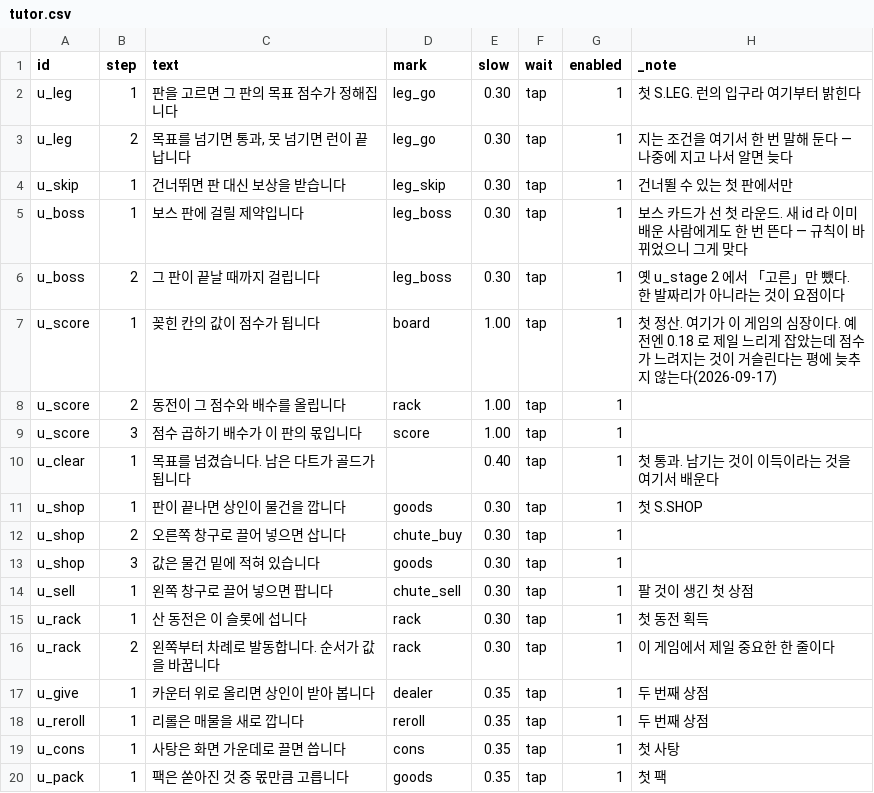
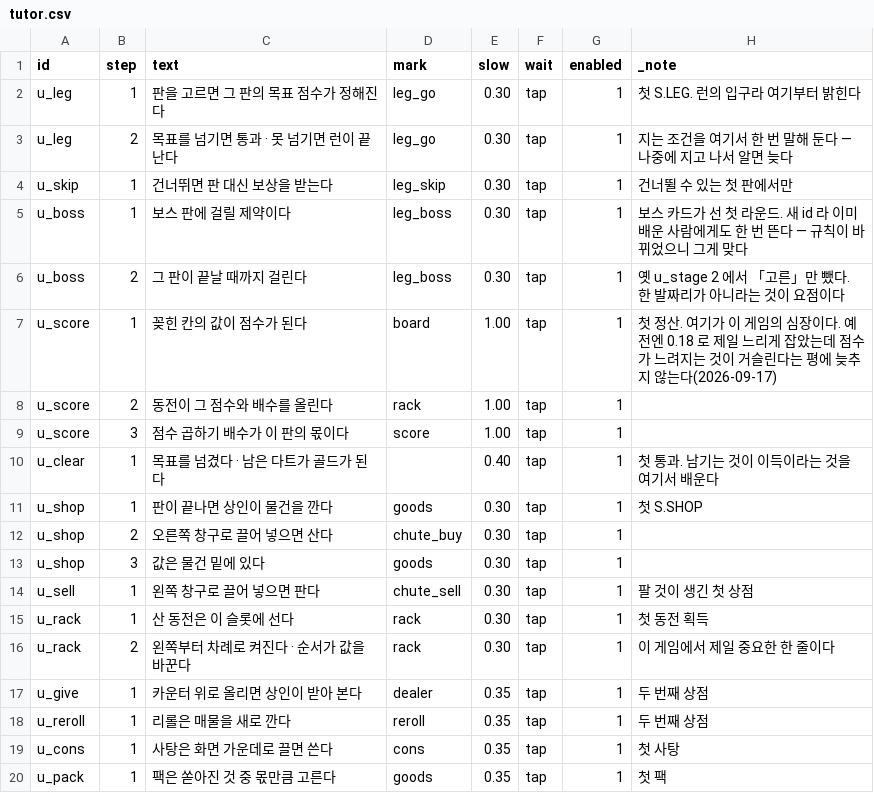
Before and after one commit to GGbong69/test-03, a CSV file: data/tutor.csv, drawn as a sheet.

```diff
--- a/data/tutor.csv
+++ b/data/tutor.csv
@@ -1,20 +1,20 @@
 id,step,text,mark,slow,wait,enabled,_note
-u_leg,1,판을 고르면 그 판의 목표 점수가 정해집니다,leg_go,0.30,tap,1,첫 S.LEG. 런의 입구라 여기부터 밝힌다
-u_leg,2,"목표를 넘기면 통과, 못 넘기면 런이 끝납니다",leg_go,0.30,tap,1,지는 조건을 여기서 한 번 말해 둔다 — 나중에 지고 나서 알면 늦다
-u_skip,1,건너뛰면 판 대신 보상을 받습니다,leg_skip,0.30,tap,1,건너뛸 수 있는 첫 판에서만
-u_boss,1,보스 판에 걸릴 제약입니다,leg_boss,0.30,tap,1,보스 카드가 선 첫 라운드. 새 id 라 이미 배운 사람에게도 한 번 뜬다 — 규칙이 바뀌었으니 그게 맞다
-u_boss,2,그 판이 끝날 때까지 걸립니다,leg_boss,0.30,tap,1,옛 u_stage 2 에서 「고른」만 뺐다. 한 발짜리가 아니라는 것이 요점이다
-u_score,1,꽂힌 칸의 값이 점수가 됩니다,board,1.00,tap,1,첫 정산. 여기가 이 게임의 심장이다. 예전엔 0.18 로 제일 느리게 잡았는데 점수가 느려지는 것이 거슬린다는 평에 늦추지 않는다(2026-09-17)
-u_score,2,동전이 그 점수와 배수를 올립니다,rack,1.00,tap,1,
-u_score,3,점수 곱하기 배수가 이 판의 몫입니다,score,1.00,tap,1,
-u_clear,1,목표를 넘겼습니다. 남은 다트가 골드가 됩니다,,0.40,tap,1,첫 통과. 남기는 것이 이득이라는 것을 여기서 배운다
-u_shop,1,판이 끝나면 상인이 물건을 깝니다,goods,0.30,tap,1,첫 S.SHOP
-u_shop,2,오른쪽 창구로 끌어 넣으면 삽니다,chute_buy,0.30,tap,1,
-u_shop,3,값은 물건 밑에 적혀 있습니다,goods,0.30,tap,1,
-u_sell,1,왼쪽 창구로 끌어 넣으면 팝니다,chute_sell,0.30,tap,1,팔 것이 생긴 첫 상점
-u_rack,1,산 동전은 이 슬롯에 섭니다,rack,0.30,tap,1,첫 동전 획득
-u_rack,2,왼쪽부터 차례로 발동합니다. 순서가 값을 바꿉니다,rack,0.30,tap,1,이 게임에서 제일 중요한 한 줄이다
-u_give,1,카운터 위로 올리면 상인이 받아 봅니다,dealer,0.35,tap,1,두 번째 상점
-u_reroll,1,리롤은 매물을 새로 깝니다,reroll,0.35,tap,1,두 번째 상점
-u_cons,1,사탕은 화면 가운데로 끌면 씁니다,cons,0.35,tap,1,첫 사탕
-u_pack,1,팩은 쏟아진 것 중 몫만큼 고릅니다,goods,0.35,tap,1,첫 팩
+u_leg,1,판을 고르면 그 판의 목표 점수가 정해진다,leg_go,0.30,tap,1,첫 S.LEG. 런의 입구라 여기부터 밝힌다
+u_leg,2,목표를 넘기면 통과 · 못 넘기면 런이 끝난다,leg_go,0.30,tap,1,지는 조건을 여기서 한 번 말해 둔다 — 나중에 지고 나서 알면 늦다
+u_skip,1,건너뛰면 판 대신 보상을 받는다,leg_skip,0.30,tap,1,건너뛸 수 있는 첫 판에서만
+u_boss,1,보스 판에 걸릴 제약이다,leg_boss,0.30,tap,1,보스 카드가 선 첫 라운드. 새 id 라 이미 배운 사람에게도 한 번 뜬다 — 규칙이 바뀌었으니 그게 맞다
+u_boss,2,그 판이 끝날 때까지 걸린다,leg_boss,0.30,tap,1,옛 u_stage 2 에서 「고른」만 뺐다. 한 발짜리가 아니라는 것이 요점이다
+u_score,1,꽂힌 칸의 값이 점수가 된다,board,1.00,tap,1,첫 정산. 여기가 이 게임의 심장이다. 예전엔 0.18 로 제일 느리게 잡았는데 점수가 느려지는 것이 거슬린다는 평에 늦추지 않는다(2026-09-17)
+u_score,2,동전이 그 점수와 배수를 올린다,rack,1.00,tap,1,
+u_score,3,점수 곱하기 배수가 이 판의 몫이다,score,1.00,tap,1,
+u_clear,1,목표를 넘겼다 · 남은 다트가 골드가 된다,,0.40,tap,1,첫 통과. 남기는 것이 이득이라는 것을 여기서 배운다
+u_shop,1,판이 끝나면 상인이 물건을 깐다,goods,0.30,tap,1,첫 S.SHOP
+u_shop,2,오른쪽 창구로 끌어 넣으면 산다,chute_buy,0.30,tap,1,
+u_shop,3,값은 물건 밑에 있다,goods,0.30,tap,1,
+u_sell,1,왼쪽 창구로 끌어 넣으면 판다,chute_sell,0.30,tap,1,팔 것이 생긴 첫 상점
+u_rack,1,산 동전은 이 슬롯에 선다,rack,0.30,tap,1,첫 동전 획득
+u_rack,2,왼쪽부터 차례로 켜진다 · 순서가 값을 바꾼다,rack,0.30,tap,1,이 게임에서 제일 중요한 한 줄이다
+u_give,1,카운터 위로 올리면 상인이 받아 본다,dealer,0.35,tap,1,두 번째 상점
+u_reroll,1,리롤은 매물을 새로 깐다,reroll,0.35,tap,1,두 번째 상점
+u_cons,1,사탕은 화면 가운데로 끌면 쓴다,cons,0.35,tap,1,첫 사탕
+u_pack,1,팩은 쏟아진 것 중 몫만큼 고른다,goods,0.35,tap,1,첫 팩
```
